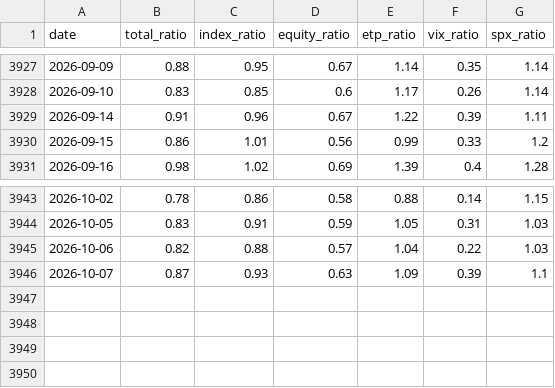
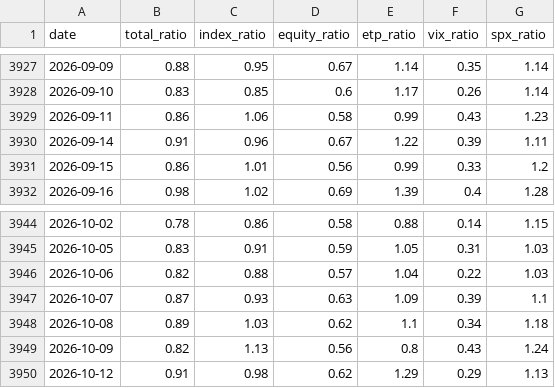
Before and after one commit to mengyan183/learning_backtrader, a CSV file: Data/raw/putcall.csv, drawn as a sheet; only a part is shown, gaps mark what is left out; the diff names each change by its address in the sheet, - before the commit and + after, or states it on an @@ line.

Commit message:
fix(sentiment): 修复情绪数据链路停更（sync_1013b 增量失败根因）
根因① sync_funding 类型崩溃：Timestamp 与 datetime.date 混合排序 TypeError（2026-10-02 起每日链挂）→ 统一 date 对象再排序
根因② putcall.csv 停更到 10-07：fetch_putcall.py 未接入每日链 → daily.plist 追加 fetch_putcall.py（内部重建 sentiment）
根因③ 指令卡核心+弹药 vs 目标独立 round 差 0.1pp → 目标总仓位改为分解显示值之和（恒等）
附带：test_push_todo 硬编码守卫改查源码字面量（Mac 上推导路径以 /Users 开头为正常）
数据：sentiment 补齐到 2026-10-12（VIX 15.21 / Put-Call 10-12 total=0.91）
全量 1349 passed / 0 失败

```diff
--- a/Data/raw/putcall.csv
+++ b/Data/raw/putcall.csv
+row 3929: 2026-09-11 | 0.86 | 1.06 | 0.58 | 0.99 | 0.43 | 1.23
+row 3948: 2026-10-08 | 0.89 | 1.03 | 0.62 | 1.1 | 0.34 | 1.18
+row 3949: 2026-10-09 | 0.82 | 1.13 | 0.56 | 0.8 | 0.43 | 1.24
+row 3950: 2026-10-12 | 0.91 | 0.98 | 0.62 | 1.29 | 0.29 | 1.13
```
Also changed, not shown: Data/raw/funding_rate.csv, Data/raw/putcall_daily_latest.csv, 9 other files.
